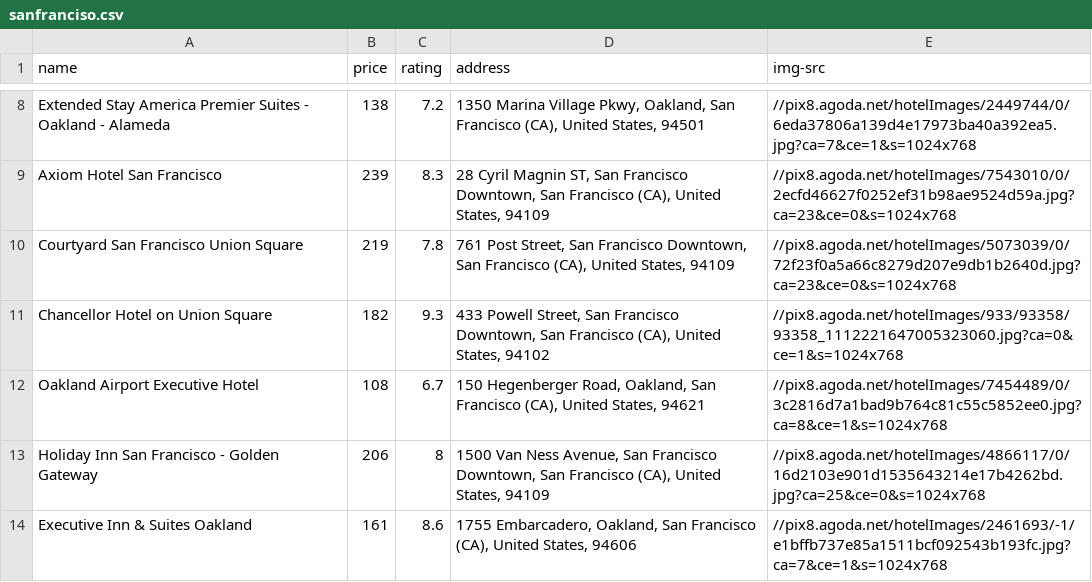
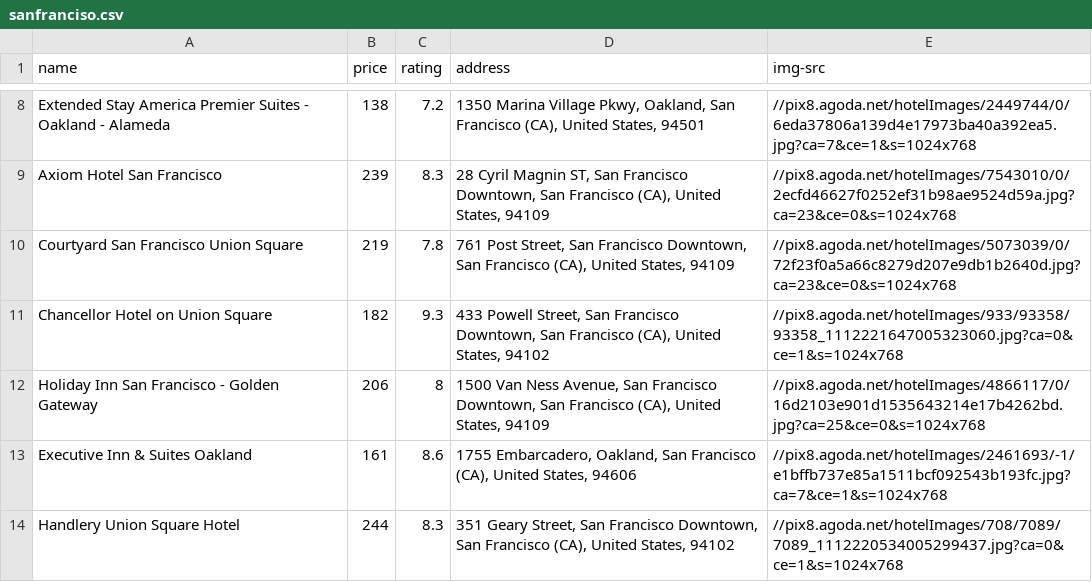
Before and after one commit to brendanrequierme/CMPE165, a CSV file: hotelscraped/sanfranciso.csv, drawn as a sheet; only a part is shown, gaps mark what is left out; the shorter side is filled out with more unchanged rows.

Commit message:
Update sanfranciso.csv

```diff
--- a/hotelscraped/sanfranciso.csv
+++ b/hotelscraped/sanfranciso.csv
@@ -11,3 +11,2 @@ Courtyard San Francisco Union Square,219,7.8,"761 Post Street, San Francisco Dow
 Chancellor Hotel on Union Square,182,9.3,"433 Powell Street, San Francisco Downtown, San Francisco (CA), United States, 94102",//pix8.agoda.net/hotelImages/933/93358/93358_1112221647005323060.jpg?ca=0&ce=1&s=1024x768
-Oakland Airport Executive Hotel,108,6.7,"150 Hegenberger Road, Oakland, San Francisco (CA), United States, 94621",//pix8.agoda.net/hotelImages/7454489/0/3c2816d7a1bad9b764c81c55c5852ee0.jpg?ca=8&ce=1&s=1024x768
 Holiday Inn San Francisco - Golden Gateway,206,8,"1500 Van Ness Avenue, San Francisco Downtown, San Francisco (CA), United States, 94109",//pix8.agoda.net/hotelImages/4866117/0/16d2103e901d1535643214e17b4262bd.jpg?ca=25&ce=0&s=1024x768
```
